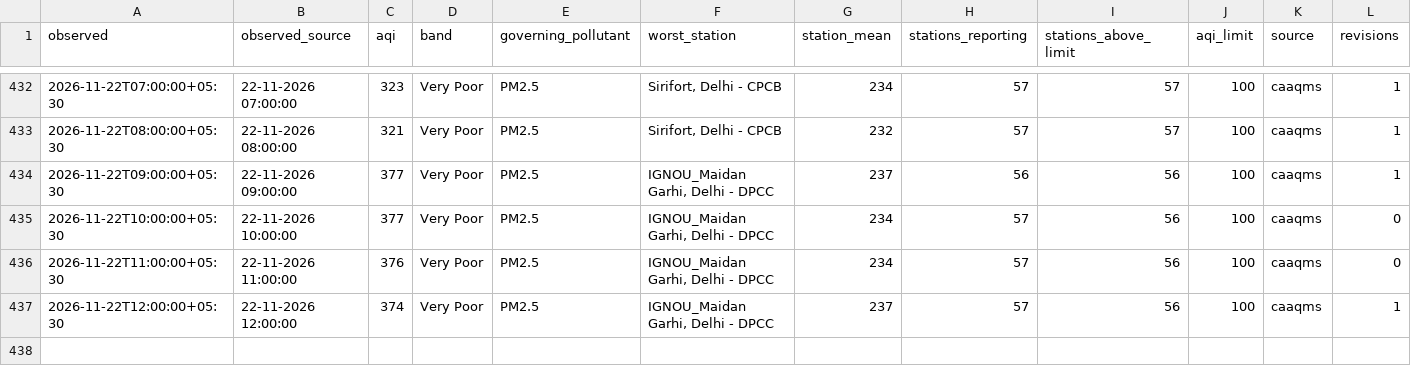
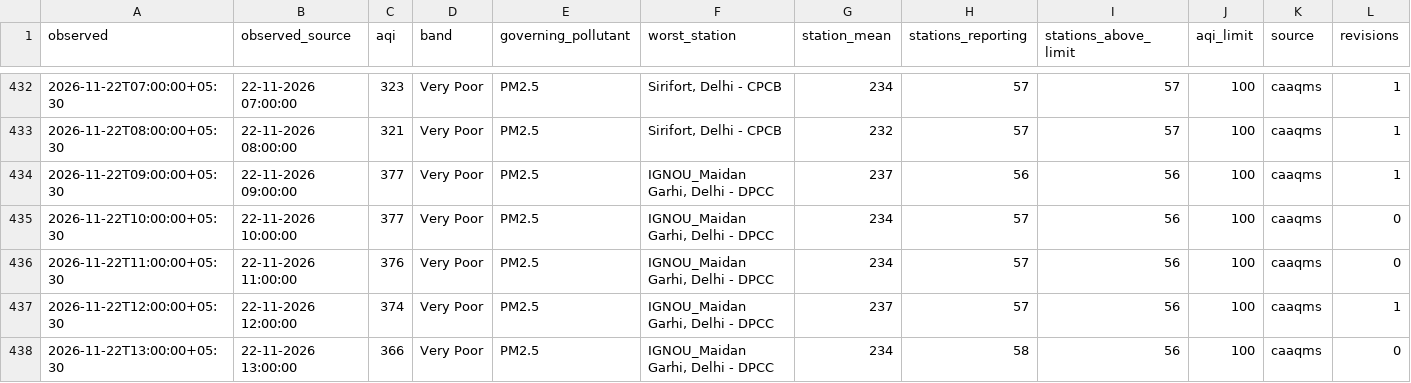
Before and after one commit to vimlendu-maker/swechha-website, a CSV file: public/data/air/delhi-2026-11.csv, drawn as a sheet; only a part is shown, gaps mark what is left out; rows hold the shown columns only; the diff names each change by its address in the sheet, - before the commit and + after, or states it on an @@ line.

```diff
--- a/public/data/air/delhi-2026-11.csv
+++ b/public/data/air/delhi-2026-11.csv
+row 438: 2026-11-22T13:00:00+05:30 | 22-11-2026 13:00:00 | 366 | Very Poor | PM2.5 | IGNOU_Maidan Garhi, Delhi - DPCC | 234 | 58 | 56 | 100 | caaqms | 0
```
Also changed, not shown: public/data/air/delhi-daily.csv, 18 other files.
